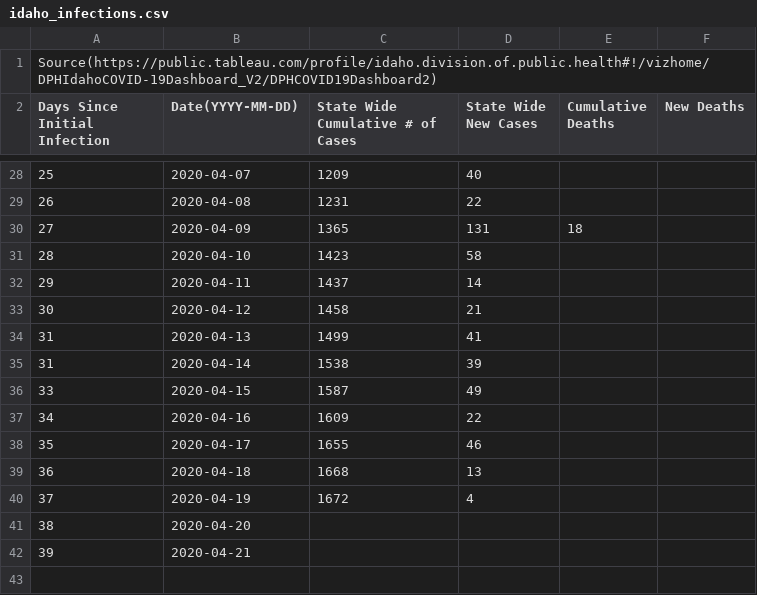
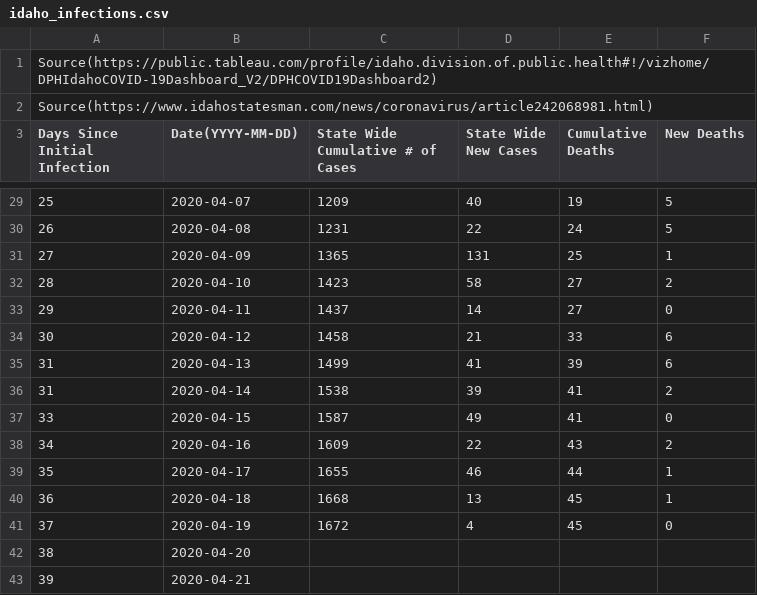
Before and after one commit to mse150s20/p2-kinetics, a CSV file: Data/idaho_infections.csv, drawn as a sheet; only a part is shown, gaps mark what is left out; the diff covers the shown part only.

Commit message:
Added number of total deaths and new deaths by date. Also added source of data.

```diff
--- a/Data/idaho_infections.csv
+++ b/Data/idaho_infections.csv
@@ -1,2 +1,3 @@
 Source(https://public.tableau.com/profile/idaho.division.of.public.health#!/vizhome/DPHIdahoCOVID-19Dashboard_V2/DPHCOVID19Dashboard2),,,,,
+Source(https://www.idahostatesman.com/news/coronavirus/article242068981.html)
 Days Since Initial Infection, Date(YYYY-MM-DD), State Wide Cumulative # of Cases, State Wide New Cases, Cumulative Deaths, New Deaths
@@ -28,14 +29,14 @@ Days Since Initial Infection, Date(YYYY-MM-DD), State Wide Cumulative # of Cases
-25,2020-04-07,1209,40,,
-26,2020-04-08,1231,22,,
-27,2020-04-09,1365,131,18,
-28,2020-04-10,1423,58,,
-29,2020-04-11,1437,14,,
-30,2020-04-12,1458,21,,
-31,2020-04-13,1499,41,,
-31,2020-04-14,1538,39,,
-33,2020-04-15,1587,49,,
-34,2020-04-16,1609,22,,
-35,2020-04-17,1655,46,,
-36,2020-04-18,1668,13,,
-37,2020-04-19,1672,4,,
+25,2020-04-07,1209,40,19,5
+26,2020-04-08,1231,22,24,5
+27,2020-04-09,1365,131,25,1
+28,2020-04-10,1423,58,27,2
+29,2020-04-11,1437,14,27,0
+30,2020-04-12,1458,21,33,6
+31,2020-04-13,1499,41,39,6
+31,2020-04-14,1538,39,41,2
+33,2020-04-15,1587,49,41,0
+34,2020-04-16,1609,22,43,2
+35,2020-04-17,1655,46,44,1
+36,2020-04-18,1668,13,45,1
+37,2020-04-19,1672,4,45,0
 38,2020-04-20,,,,
```
Also changed, not shown: 50 edited cells elsewhere in this file.
